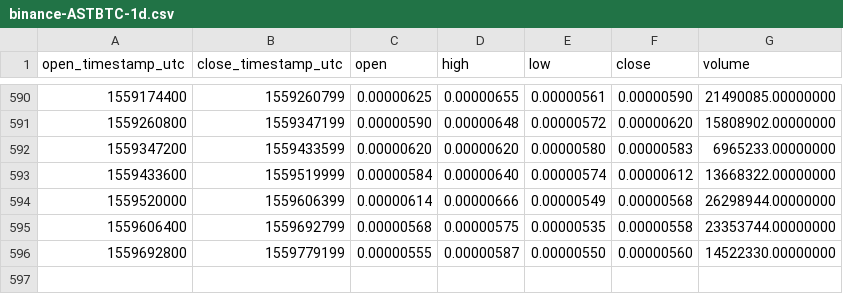
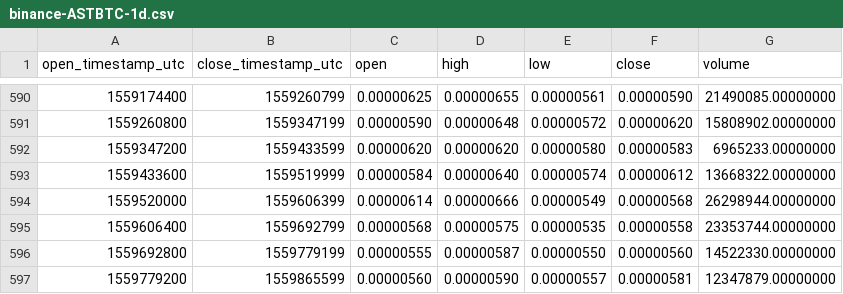
Before and after one commit to cryptobigbro/binance-ASTBTC, a CSV file: binance-ASTBTC-1d.csv, drawn as a sheet; only a part is shown, gaps mark what is left out.

Commit message:
Update OHLCV data.

```diff
--- a/binance-ASTBTC-1d.csv
+++ b/binance-ASTBTC-1d.csv
@@ -596 +596,2 @@ open_timestamp_utc,close_timestamp_utc,open,high,low,close,volume
 1559692800,1559779199,0.00000555,0.00000587,0.00000550,0.00000560,14522330.00000000
+1559779200,1559865599,0.00000560,0.00000590,0.00000557,0.00000581,12347879.00000000
```
Also changed, not shown: 1 other file.
